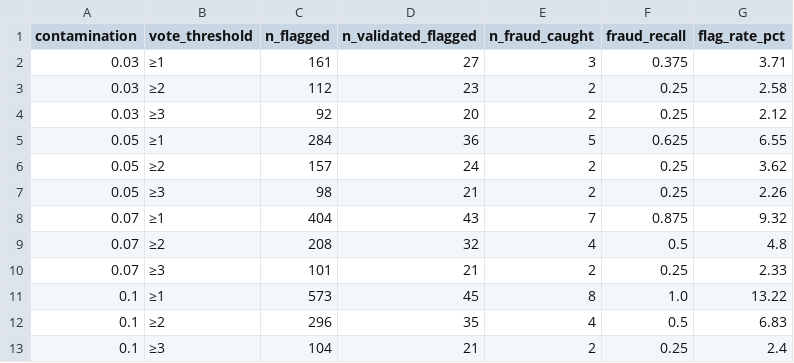
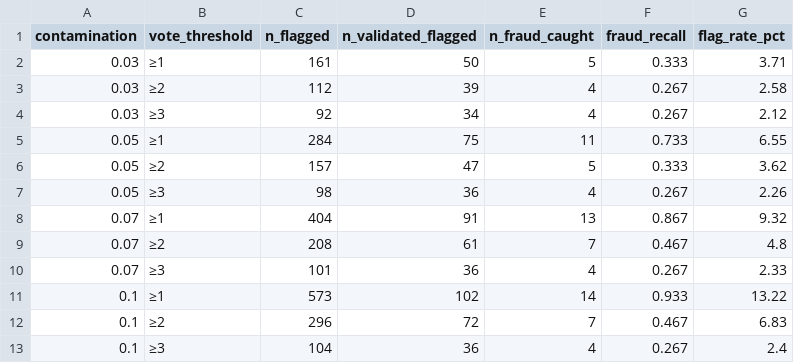
Before and after one commit to gschriever/AC297r-crypto-fraud-detector, a CSV file: artifacts/sensitivity_sweep.csv, drawn as a sheet.

```diff
--- a/artifacts/sensitivity_sweep.csv
+++ b/artifacts/sensitivity_sweep.csv
@@ -1,13 +1,13 @@
 contamination,vote_threshold,n_flagged,n_validated_flagged,n_fraud_caught,fraud_recall,flag_rate_pct
-0.03,≥1,161,27,3,0.375,3.71
-0.03,≥2,112,23,2,0.25,2.58
-0.03,≥3,92,20,2,0.25,2.12
-0.05,≥1,284,36,5,0.625,6.55
-0.05,≥2,157,24,2,0.25,3.62
-0.05,≥3,98,21,2,0.25,2.26
-0.07,≥1,404,43,7,0.875,9.32
-0.07,≥2,208,32,4,0.5,4.8
-0.07,≥3,101,21,2,0.25,2.33
-0.1,≥1,573,45,8,1.0,13.22
-0.1,≥2,296,35,4,0.5,6.83
-0.1,≥3,104,21,2,0.25,2.4
+0.03,≥1,161,50,5,0.333,3.71
+0.03,≥2,112,39,4,0.267,2.58
+0.03,≥3,92,34,4,0.267,2.12
+0.05,≥1,284,75,11,0.733,6.55
+0.05,≥2,157,47,5,0.333,3.62
+0.05,≥3,98,36,4,0.267,2.26
+0.07,≥1,404,91,13,0.867,9.32
+0.07,≥2,208,61,7,0.467,4.8
+0.07,≥3,101,36,4,0.267,2.33
+0.1,≥1,573,102,14,0.933,13.22
+0.1,≥2,296,72,7,0.467,6.83
+0.1,≥3,104,36,4,0.267,2.4
```
Also changed, not shown: artifacts/anomalies_3vote.csv, artifacts/baseline_comparison.csv, 14 other files.
